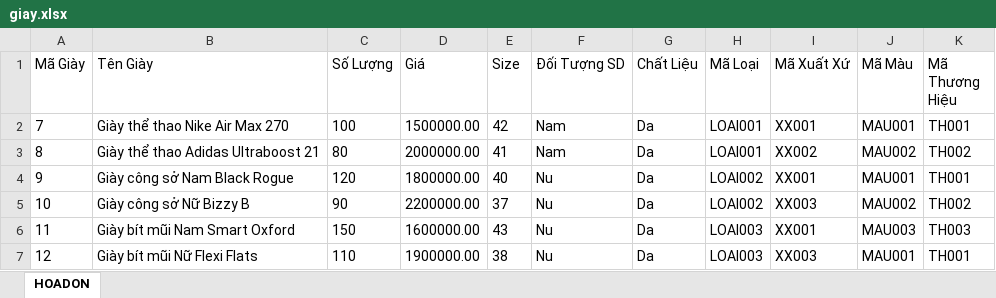
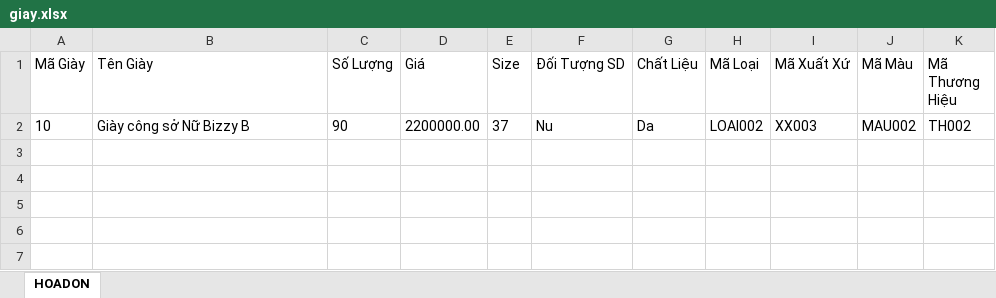
Before and after one commit to ThDat1016/QuanLyCuaHangGiay, an Excel workbook: build/classes/quanlycuahanggiay_java/excel/giay.xlsx, sheet HOADON, drawn as a sheet; values as stored, in another font and other column widths than the file's, no borders; the diff names each change by its address in the sheet, - before the commit and + after, or states it on an @@ line.

```diff
--- a/build/classes/quanlycuahanggiay_java/excel/giay.xlsx (sheet HOADON)
+++ b/build/classes/quanlycuahanggiay_java/excel/giay.xlsx (sheet HOADON)
-row 2: 7 | Giày thể thao Nike Air Max 270 | 100 | 1500000.00 | 42 | Nam | Da | LOAI001 | XX001 | MAU001 | TH001
-row 3: 8 | Giày thể thao Adidas Ultraboost 21 | 80 | 2000000.00 | 41 | Nam | Da | LOAI001 | XX002 | MAU002 | TH002
-row 4: 9 | Giày công sở Nam Black Rogue | 120 | 1800000.00 | 40 | Nu | Da | LOAI002 | XX001 | MAU001 | TH001
-row 6: 11 | Giày bít mũi Nam Smart Oxford | 150 | 1600000.00 | 43 | Nu | Da | LOAI003 | XX001 | MAU003 | TH003
-row 7: 12 | Giày bít mũi Nữ Flexi Flats | 110 | 1900000.00 | 38 | Nu | Da | LOAI003 | XX003 | MAU001 | TH001
```
Also changed, not shown: build/classes/quanlycuahanggiay_java/excel/PhieuNhap.xlsx, build/classes/quanlycuahanggiay_java/excel/exported_data.xlsx, 35 other files.
